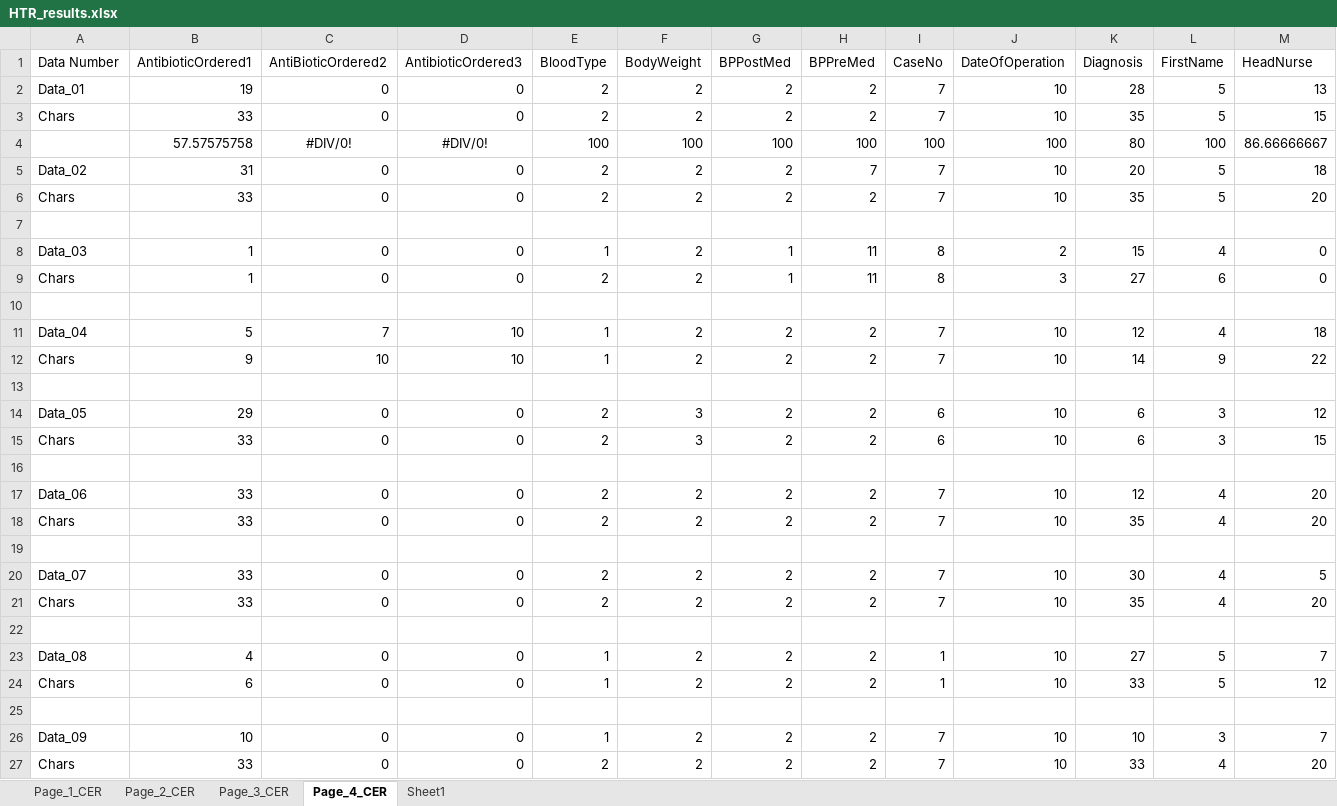
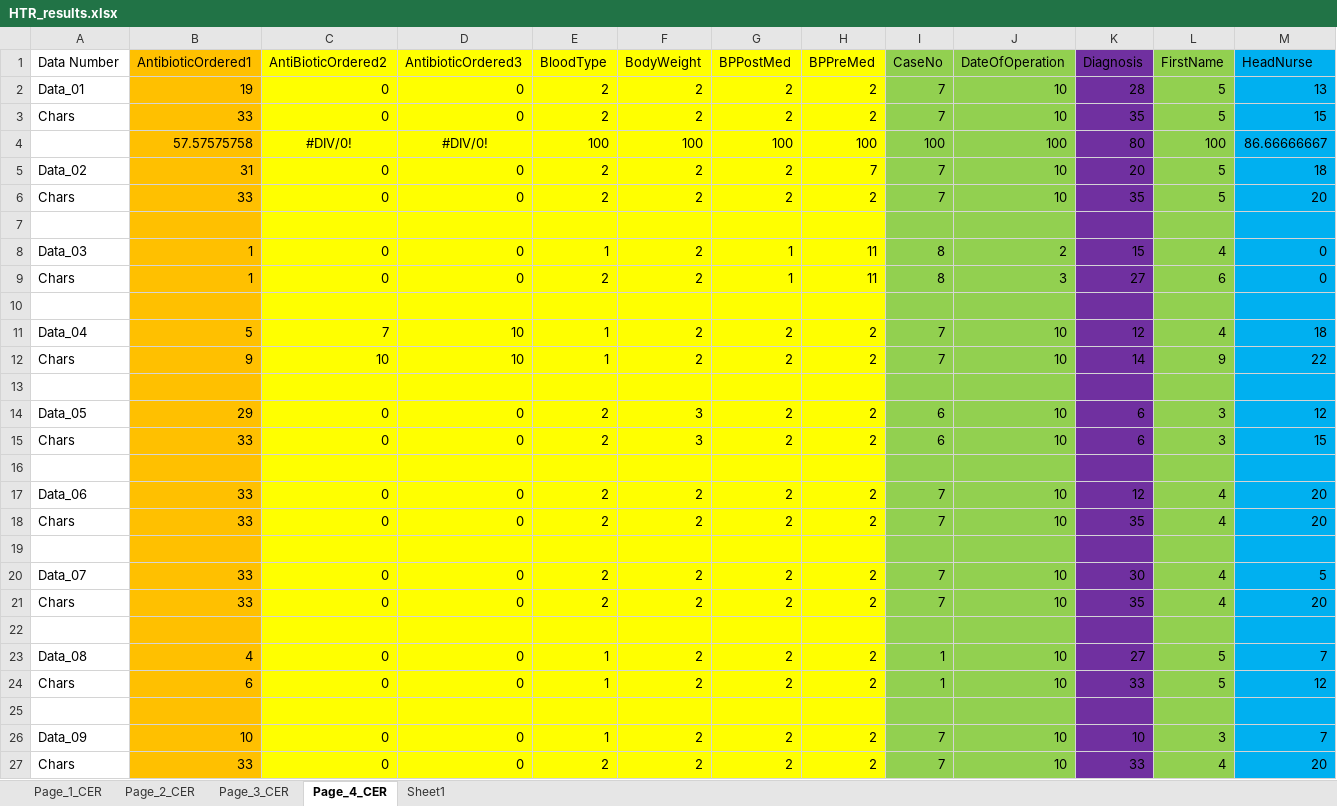
Before and after one commit to josei1354/ECE-COE-199, an Excel workbook: misc/HTR_results.xlsx, sheet Page_4_CER, drawn as a sheet; only a part is shown; values as stored, in another font and other column widths than the file's, no borders; the diff covers the shown part only; the diff names each change by its address in the sheet, - before the commit and + after, or states it on an @@ line.

```diff
--- a/misc/HTR_results.xlsx (sheet Page_4_CER)
+++ b/misc/HTR_results.xlsx (sheet Page_4_CER)
-B1:B27 fill: none
+B1:B27 fill: #FFC000
-C1:H27 fill: none
+C1:H27 fill: #FFFF00
-I1:J27 fill: none
+I1:J27 fill: #92D050
-K1:K27 fill: none
+K1:K27 fill: #7030A0
-L1:L27 fill: none
+L1:L27 fill: #92D050
-M1:M27 fill: none
+M1:M27 fill: #00B0F0
```
Also changed, not shown: cell formats elsewhere in this sheet, sheet Page_1_CER, sheet Page_3_CER, sheet Page_2_CER, sheet Sheet1, hidden cells.
